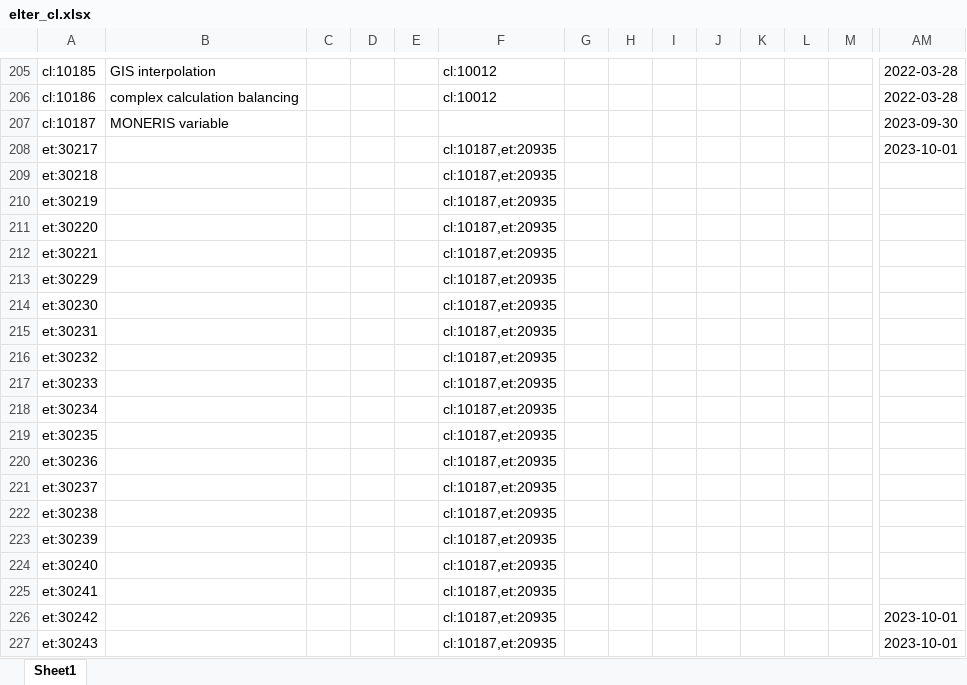
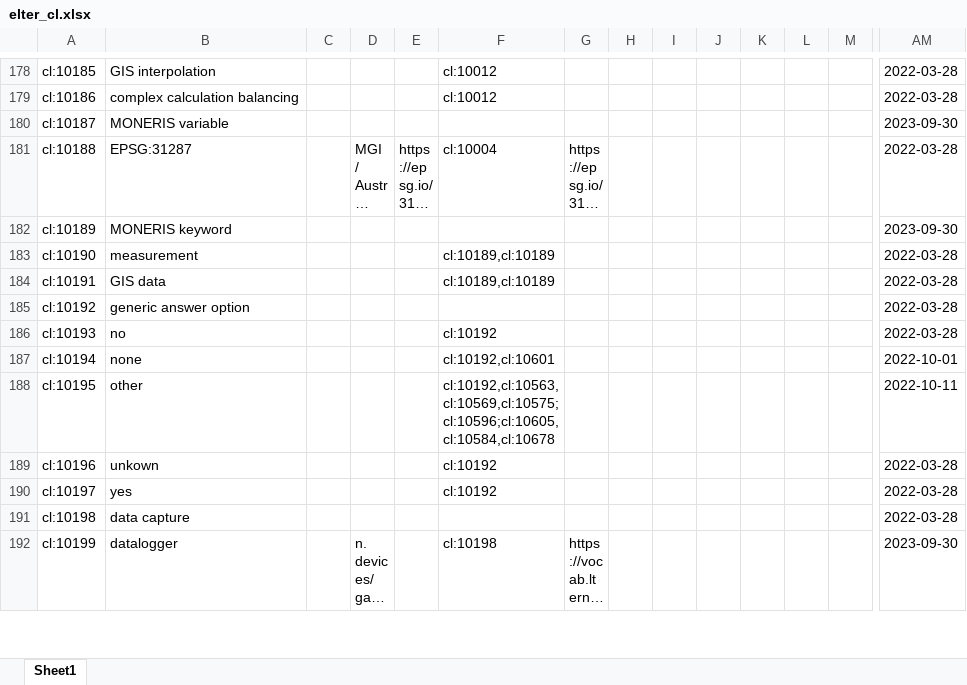
Before and after one commit to LTER-Europe/eLTER_CL, an Excel workbook: elter_cl.xlsx, sheet Sheet1, drawn as a sheet; only a part is shown, gaps mark what is left out; the shorter side is filled out with more unchanged rows; long unchanged cells end in …; values as stored, in another font and other column widths than the file's, no borders; rows hold the shown columns only; the diff covers the shown part only; the diff names each change by its address in the sheet, - before the commit and + after, or states it on an @@ line.

```diff
--- a/elter_cl.xlsx (sheet Sheet1)
+++ b/elter_cl.xlsx (sheet Sheet1)
-row 208: et:30217 |  |  |  |  | cl:10187,et:20935 |  |  |  |  |  |  |  | 2023-10-01
-row 209: et:30218 |  |  |  |  | cl:10187,et:20935
-row 210: et:30219 |  |  |  |  | cl:10187,et:20935
-row 211: et:30220 |  |  |  |  | cl:10187,et:20935
-row 212: et:30221 |  |  |  |  | cl:10187,et:20935
-row 213: et:30229 |  |  |  |  | cl:10187,et:20935
-row 214: et:30230 |  |  |  |  | cl:10187,et:20935
-row 215: et:30231 |  |  |  |  | cl:10187,et:20935
-row 216: et:30232 |  |  |  |  | cl:10187,et:20935
-row 217: et:30233 |  |  |  |  | cl:10187,et:20935
-row 218: et:30234 |  |  |  |  | cl:10187,et:20935
-row 219: et:30235 |  |  |  |  | cl:10187,et:20935
-row 220: et:30236 |  |  |  |  | cl:10187,et:20935
-row 221: et:30237 |  |  |  |  | cl:10187,et:20935
-row 222: et:30238 |  |  |  |  | cl:10187,et:20935
-row 223: et:30239 |  |  |  |  | cl:10187,et:20935
-row 224: et:30240 |  |  |  |  | cl:10187,et:20935
-row 225: et:30241 |  |  |  |  | cl:10187,et:20935
-row 226: et:30242 |  |  |  |  | cl:10187,et:20935 |  |  |  |  |  |  |  | 2023-10-01
-row 227: et:30243 |  |  |  |  | cl:10187,et:20935 |  |  |  |  |  |  |  | 2023-10-01
```
Also changed, not shown: 107 removed rows and 16 edited cells elsewhere in this sheet, 3 other files.
